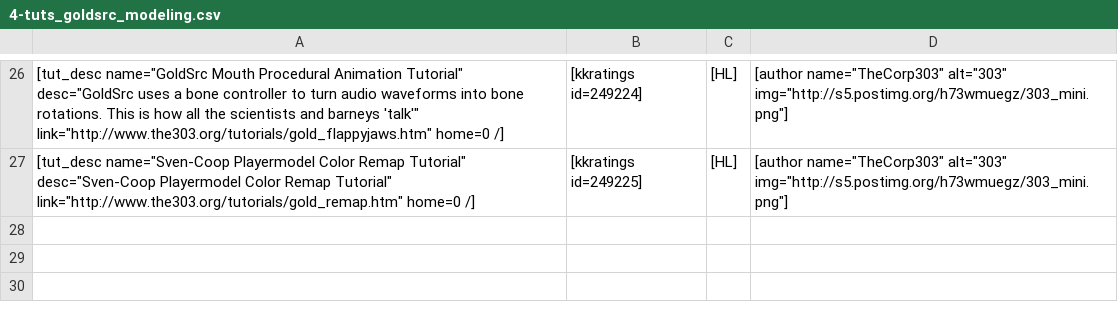
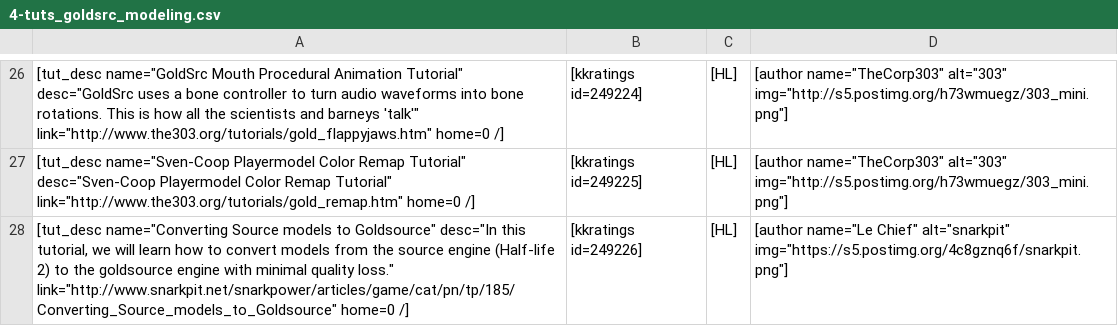
Before and after one commit to sourcemodding/Sourcemodding-Tablepress-Table-Sources, a CSV file: 4-tuts_goldsrc_modeling.csv, drawn as a sheet; only a part is shown, gaps mark what is left out; the diff names each change by its address in the sheet, - before the commit and + after, or states it on an @@ line.

```diff
--- a/4-tuts_goldsrc_modeling.csv
+++ b/4-tuts_goldsrc_modeling.csv
+row 28: [tut_desc name="Converting Source models to Goldsource" desc="In this tutorial, we will learn how to convert models from the source engine (Half-life 2) to the goldsource engine with minimal quality loss." link="http://www.snarkpit.net/snarkpower/articles/game/cat/pn/tp/185/Converting_Source_models_to_Goldsource" home=0 /] | [kkratings id=249226] | [HL] | [author name="Le Chief" alt="snarkpit" img="https://s5.postimg.org/4c8gznq6f/snarkpit.png"]
```
Also changed, not shown: 26-tuts_goldsrc_sound.csv, 27-tuts_goldsrc_miscellaneous.csv, 2 other files.
